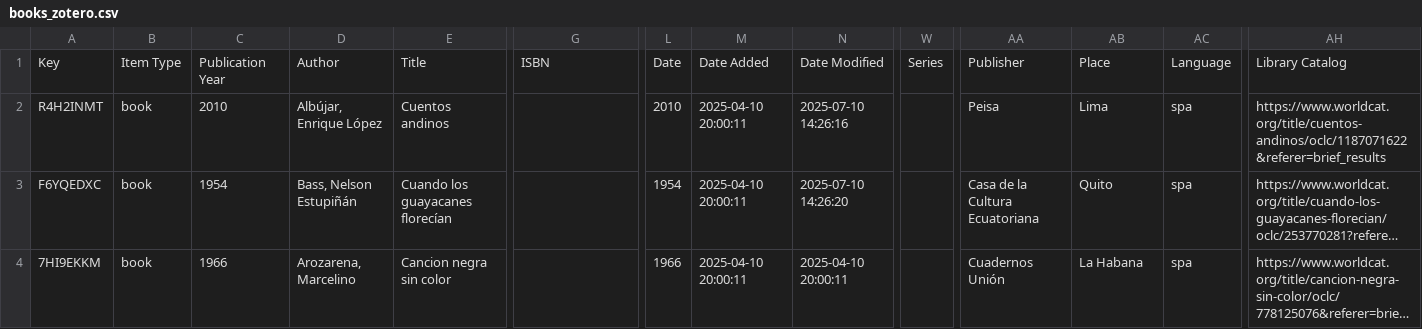
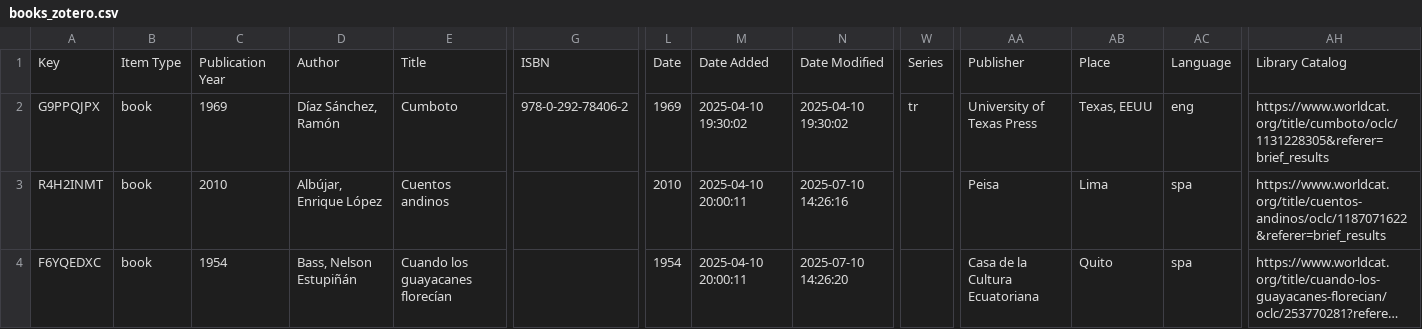
Before and after one commit to saransuri/morel-no-code-generator, a CSV file: assets/data/books_zotero.csv, drawn as a sheet; only a part is shown, gaps mark what is left out; the shorter side is filled out with more unchanged rows; long unchanged cells end in …; rows hold the shown columns only; the diff names each change by its address in the sheet, - before the commit and + after, or states it on an @@ line.

Commit message:
Update books_zotero.csv

```diff
--- a/assets/data/books_zotero.csv
+++ b/assets/data/books_zotero.csv
+row 2: G9PPQJPX | book | 1969 | Díaz Sánchez, Ramón | Cumboto | 978-0-292-78406-2 | 1969 | 2025-04-10 19:30:02 | 2025-04-10 19:30:02 | tr | University of Texas Press | Texas, EEUU | eng | https://www.worldcat.org/title/cumboto/oclc/1131228305&referer=brief_results
```
